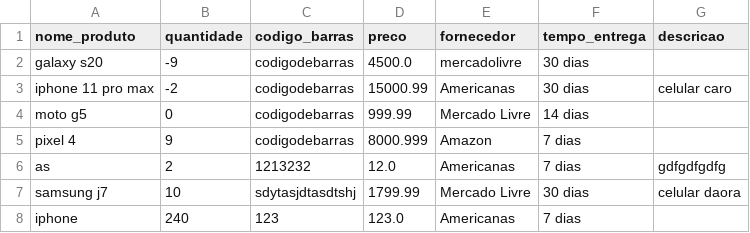
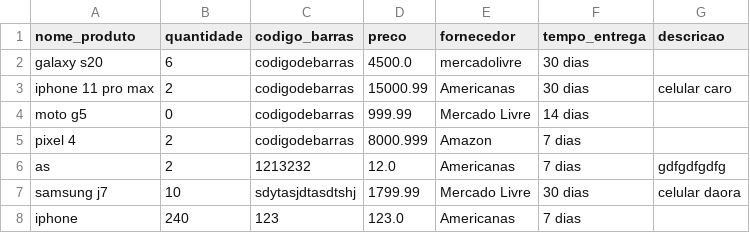
Before and after one commit to iranbrg/mi-controla, a CSV file: backend/static/pd/estoque.csv, drawn as a sheet.

Commit message:
Quantidade máxima corrigida
A verificação se a quantidade inserida pelo usuário está disponível no estoque passou a ser feita na própria função retirar_produto em vez dde ser usada uma função separada apenas para essa análise

```diff
--- a/backend/static/pd/estoque.csv
+++ b/backend/static/pd/estoque.csv
@@ -1,6 +1,6 @@
 nome_produto,quantidade,codigo_barras,preco,fornecedor,tempo_entrega,descricao
-galaxy s20,-9,codigodebarras,4500.0,mercadolivre,30 dias,
-iphone 11 pro max,-2,codigodebarras,15000.99,Americanas,30 dias, celular caro
+galaxy s20,6,codigodebarras,4500.0,mercadolivre,30 dias,
+iphone 11 pro max,2,codigodebarras,15000.99,Americanas,30 dias, celular caro
 moto g5,0,codigodebarras,999.99,Mercado Livre,14 dias,
-pixel 4,9,codigodebarras,8000.999,Amazon,7 dias,
+pixel 4,2,codigodebarras,8000.999,Amazon,7 dias,
 as,2,1213232,12.0,Americanas,7 dias, gdfgdfgdfg
```
Also changed, not shown: 2 other files.
